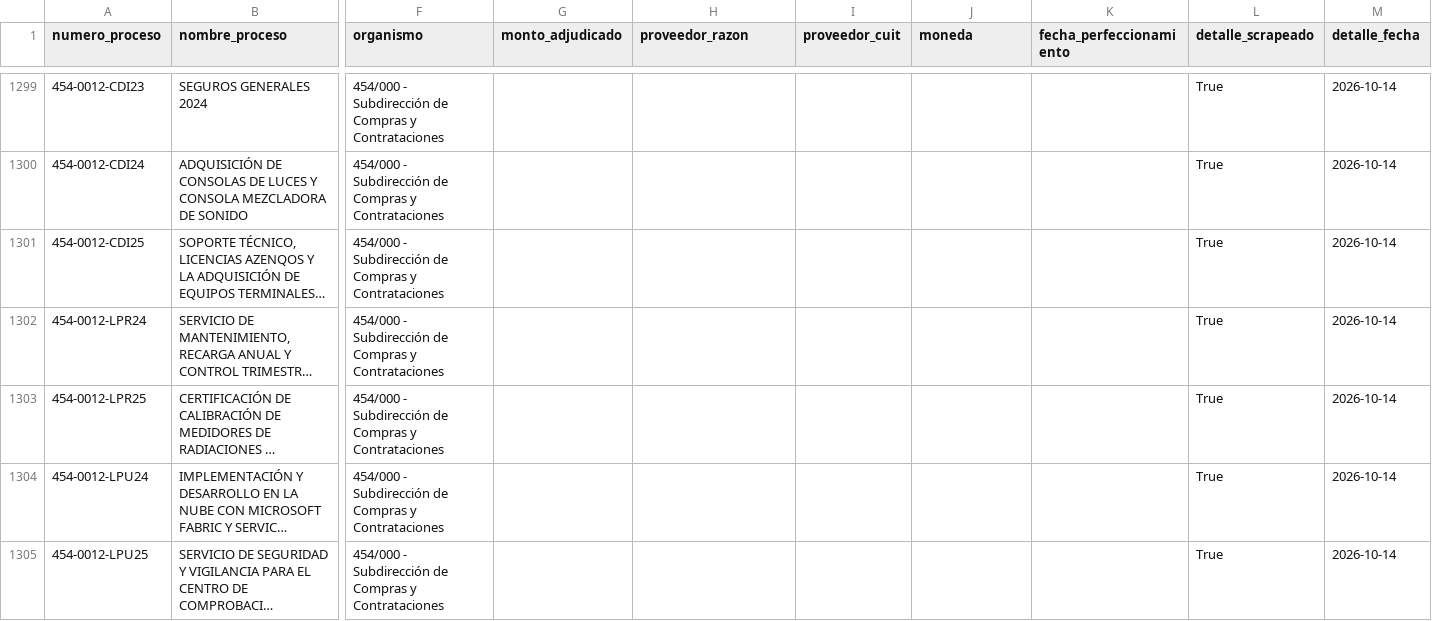
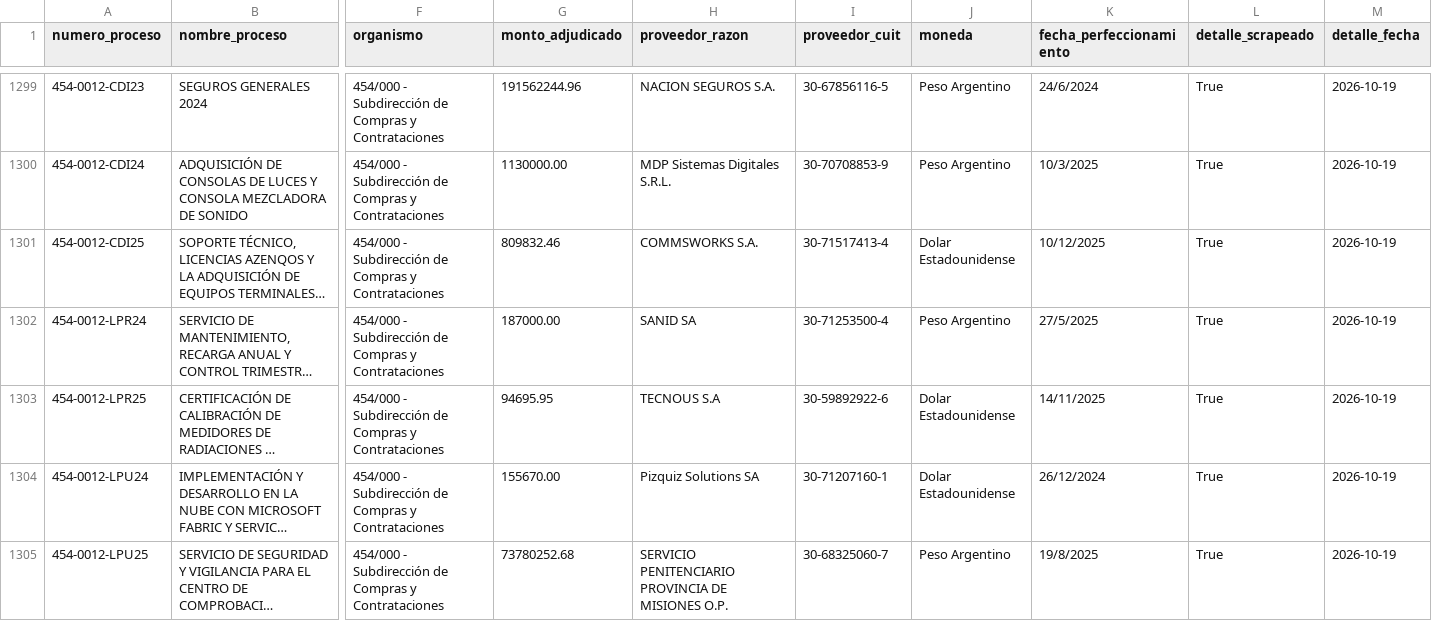
Before and after one commit to Viny2030/jefatura_gabinete, a CSV file: contratos_detalle.csv, drawn as a sheet; only a part is shown, gaps mark what is left out; long unchanged cells end in …; the diff covers the shown part only; the diff names each change by its address in the sheet, - before the commit and + after, or states it on an @@ line.

```diff
--- a/contratos_detalle.csv
+++ b/contratos_detalle.csv
-G1299 (monto_adjudicado): (empty)
+G1299 (monto_adjudicado): 191562244.96
-H1299 (proveedor_razon): (empty)
+H1299 (proveedor_razon): NACION SEGUROS S.A.
-I1299 (proveedor_cuit): (empty)
+I1299 (proveedor_cuit): 30-67856116-5
-J1299:J1300 (moneda): (empty)
+J1299:J1300 (moneda): Peso Argentino
-K1299 (fecha_perfeccionamiento): (empty)
+K1299 (fecha_perfeccionamiento): 24/6/2024
-M1299:M1305 (detalle_fecha): 2026-10-14
+M1299:M1305 (detalle_fecha): 2026-10-19
-G1300 (monto_adjudicado): (empty)
+G1300 (monto_adjudicado): 1130000.00
-H1300 (proveedor_razon): (empty)
+H1300 (proveedor_razon): MDP Sistemas Digitales S.R.L.
-I1300 (proveedor_cuit): (empty)
+I1300 (proveedor_cuit): 30-70708853-9
-K1300 (fecha_perfeccionamiento): (empty)
+K1300 (fecha_perfeccionamiento): 10/3/2025
-G1301 (monto_adjudicado): (empty)
+G1301 (monto_adjudicado): 809832.46
-H1301 (proveedor_razon): (empty)
+H1301 (proveedor_razon): COMMSWORKS S.A.
-I1301 (proveedor_cuit): (empty)
+I1301 (proveedor_cuit): 30-71517413-4
-J1301 (moneda): (empty)
+J1301 (moneda): Dolar Estadounidense
-K1301 (fecha_perfeccionamiento): (empty)
+K1301 (fecha_perfeccionamiento): 10/12/2025
-G1302 (monto_adjudicado): (empty)
+G1302 (monto_adjudicado): 187000.00
-H1302 (proveedor_razon): (empty)
+H1302 (proveedor_razon): SANID SA
-I1302 (proveedor_cuit): (empty)
+I1302 (proveedor_cuit): 30-71253500-4
-J1302 (moneda): (empty)
+J1302 (moneda): Peso Argentino
-K1302 (fecha_perfeccionamiento): (empty)
+K1302 (fecha_perfeccionamiento): 27/5/2025
-G1303 (monto_adjudicado): (empty)
+G1303 (monto_adjudicado): 94695.95
-H1303 (proveedor_razon): (empty)
+H1303 (proveedor_razon): TECNOUS S.A
-I1303 (proveedor_cuit): (empty)
+I1303 (proveedor_cuit): 30-59892922-6
-J1303:J1304 (moneda): (empty)
+J1303:J1304 (moneda): Dolar Estadounidense
-K1303 (fecha_perfeccionamiento): (empty)
+K1303 (fecha_perfeccionamiento): 14/11/2025
-G1304 (monto_adjudicado): (empty)
+G1304 (monto_adjudicado): 155670.00
-H1304 (proveedor_razon): (empty)
+H1304 (proveedor_razon): Pizquiz Solutions SA
-I1304 (proveedor_cuit): (empty)
+I1304 (proveedor_cuit): 30-71207160-1
-K1304 (fecha_perfeccionamiento): (empty)
+K1304 (fecha_perfeccionamiento): 26/12/2024
-G1305 (monto_adjudicado): (empty)
+G1305 (monto_adjudicado): 73780252.68
-H1305 (proveedor_razon): (empty)
+H1305 (proveedor_razon): SERVICIO PENITENCIARIO PROVINCIA DE MISIONES O.P.
-I1305 (proveedor_cuit): (empty)
+I1305 (proveedor_cuit): 30-68325060-7
-J1305 (moneda): (empty)
+J1305 (moneda): Peso Argentino
-K1305 (fecha_perfeccionamiento): (empty)
+K1305 (fecha_perfeccionamiento): 19/8/2025
```
Also changed, not shown: 133 edited cells elsewhere in this file.
